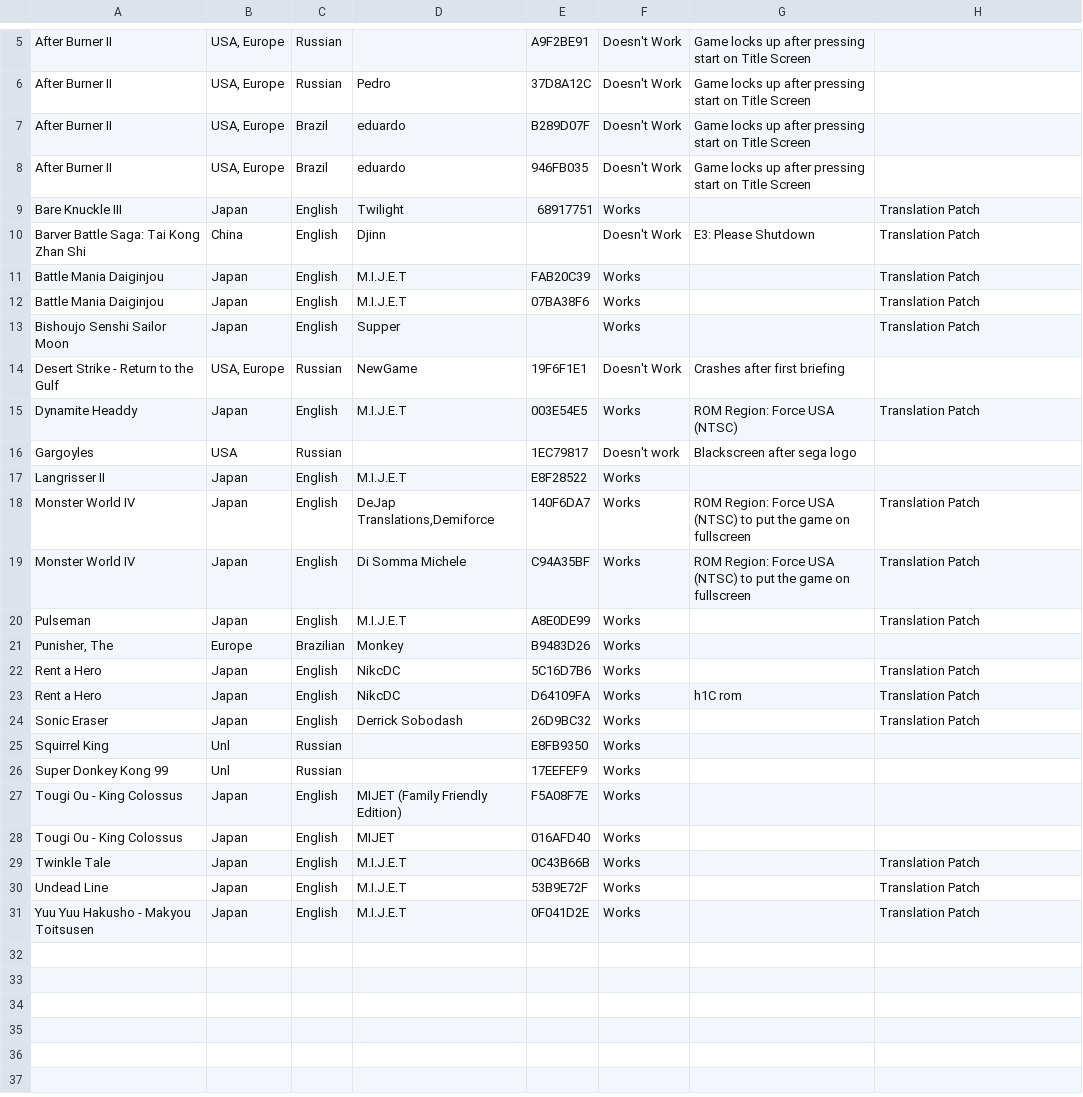
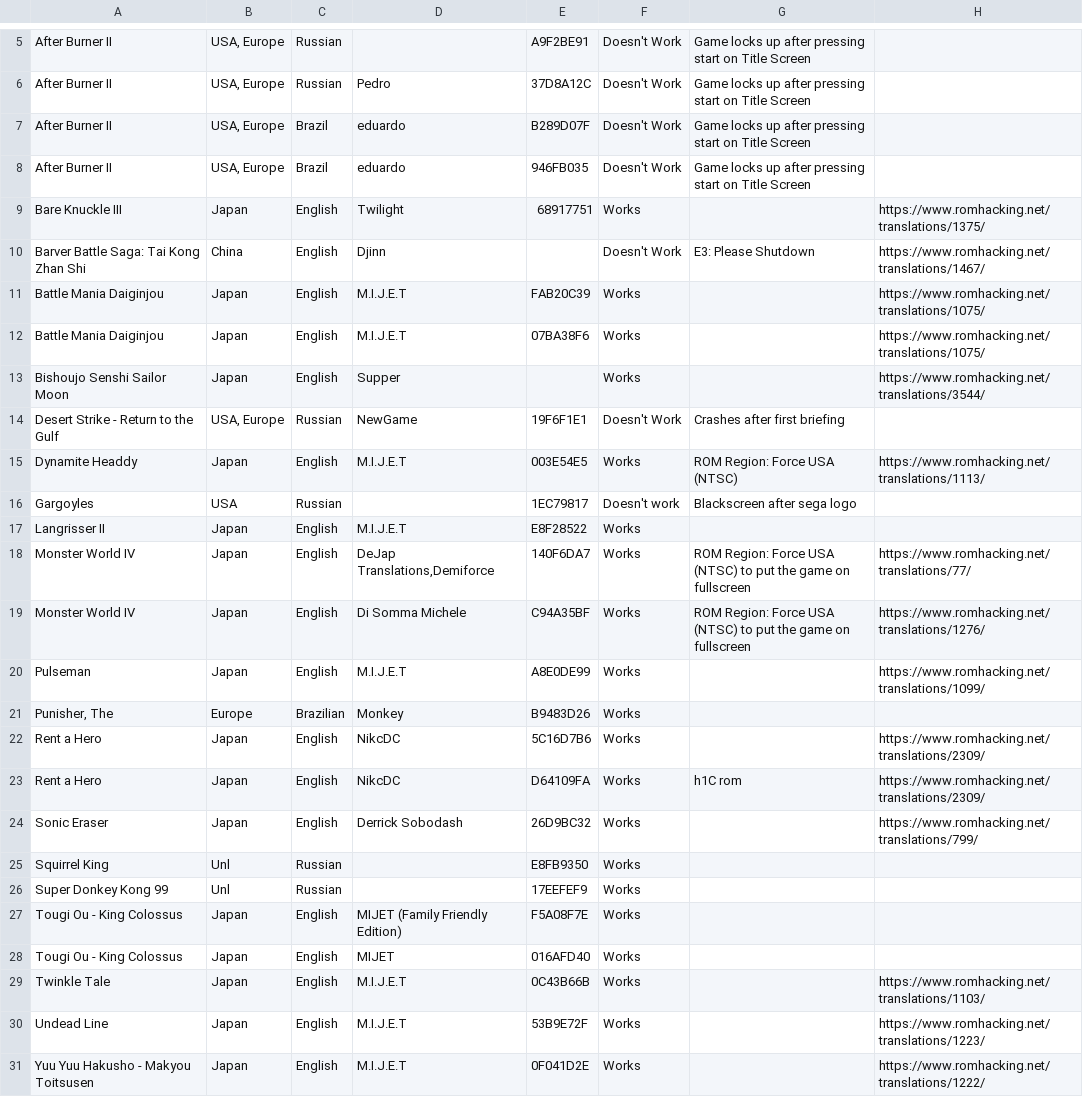
Before and after one commit to DanTheMan827-Hakchi/m2engage-compatibility, a CSV file: _data/translations.csv, drawn as a sheet; only a part is shown, gaps mark what is left out; the diff covers the shown part only.

Commit message:
translations update

```diff
--- a/_data/translations.csv
+++ b/_data/translations.csv
@@ -8,18 +8,18 @@ After Burner II,"USA, Europe",Brazil,eduardo,B289D07F,Doesn't Work,Game locks up
 After Burner II,"USA, Europe",Brazil,eduardo,946FB035,Doesn't Work,Game locks up after pressing start on Title Screen,,,,,,,,,,,,,,,,,,
-Bare Knuckle III,Japan,English,Twilight,68917751,Works,,Translation Patch,,,,,,,,,,,,,,,,,
-Barver Battle Saga: Tai Kong Zhan Shi,China,English,Djinn,,Doesn't Work,E3: Please Shutdown,Translation Patch,,,,,,,,,,,,,,,,,
-Battle Mania Daiginjou,Japan,English,M.I.J.E.T,FAB20C39,Works,,Translation Patch,,,,,,,,,,,,,,,,,
-Battle Mania Daiginjou,Japan,English,M.I.J.E.T,07BA38F6,Works,,Translation Patch,,,,,,,,,,,,,,,,,
-Bishoujo Senshi Sailor Moon,Japan,English,Supper,,Works,,Translation Patch,,,,,,,,,,,,,,,,,
+Bare Knuckle III,Japan,English,Twilight,68917751,Works,,https://www.romhacking.net/translations/1375/,,,,,,,,,,,,,,,,,
+Barver Battle Saga: Tai Kong Zhan Shi,China,English,Djinn,,Doesn't Work,E3: Please Shutdown,https://www.romhacking.net/translations/1467/,,,,,,,,,,,,,,,,,
+Battle Mania Daiginjou,Japan,English,M.I.J.E.T,FAB20C39,Works,,https://www.romhacking.net/translations/1075/,,,,,,,,,,,,,,,,,
+Battle Mania Daiginjou,Japan,English,M.I.J.E.T,07BA38F6,Works,,https://www.romhacking.net/translations/1075/,,,,,,,,,,,,,,,,,
+Bishoujo Senshi Sailor Moon,Japan,English,Supper,,Works,,https://www.romhacking.net/translations/3544/,,,,,,,,,,,,,,,,,
 Desert Strike - Return to the Gulf,"USA, Europe",Russian,NewGame,19F6F1E1,Doesn't Work,Crashes after first briefing,,,,,,,,,,,,,,,,,,
-Dynamite Headdy,Japan,English,M.I.J.E.T,003E54E5,Works,ROM Region: Force USA (NTSC),Translation Patch,,,,,,,,,,,,,,,,,
+Dynamite Headdy,Japan,English,M.I.J.E.T,003E54E5,Works,ROM Region: Force USA (NTSC),https://www.romhacking.net/translations/1113/,,,,,,,,,,,,,,,,,
 Gargoyles,USA,Russian,,1EC79817,Doesn't work,Blackscreen after sega logo,,,,,,,,,,,,,,,,,,
 Langrisser II,Japan,English,M.I.J.E.T,E8F28522,Works,,,,,,,,,,,,,,,,,,,
-Monster World IV,Japan,English,"DeJap Translations,Demiforce",140F6DA7,Works,ROM Region: Force USA (NTSC) to put the game on fullscreen,Translation Patch,,,,,,,,,,,,,,,,,
-Monster World IV,Japan,English,Di Somma Michele,C94A35BF,Works,ROM Region: Force USA (NTSC) to put the game on fullscreen,Translation Patch,,,,,,,,,,,,,,,,,
-Pulseman,Japan,English,M.I.J.E.T,A8E0DE99,Works,,Translation Patch,,,,,,,,,,,,,,,,,
+Monster World IV,Japan,English,"DeJap Translations,Demiforce",140F6DA7,Works,ROM Region: Force USA (NTSC) to put the game on fullscreen,https://www.romhacking.net/translations/77/,,,,,,,,,,,,,,,,,
+Monster World IV,Japan,English,Di Somma Michele,C94A35BF,Works,ROM Region: Force USA (NTSC) to put the game on fullscreen,https://www.romhacking.net/translations/1276/,,,,,,,,,,,,,,,,,
+Pulseman,Japan,English,M.I.J.E.T,A8E0DE99,Works,,https://www.romhacking.net/translations/1099/,,,,,,,,,,,,,,,,,
 "Punisher, The",Europe,Brazilian,Monkey,B9483D26,Works,,,,,,,,,,,,,,,,,,,
-Rent a Hero,Japan,English,NikcDC,5C16D7B6,Works,,Translation Patch,,,,,,,,,,,,,,,,,
-Rent a Hero,Japan,English,NikcDC,D64109FA,Works,h1C rom,Translation Patch,,,,,,,,,,,,,,,,,
-Sonic Eraser,Japan,English,Derrick Sobodash,26D9BC32,Works,,Translation Patch,,,,,,,,,,,,,,,,,
+Rent a Hero,Japan,English,NikcDC,5C16D7B6,Works,,https://www.romhacking.net/translations/2309/,,,,,,,,,,,,,,,,,
+Rent a Hero,Japan,English,NikcDC,D64109FA,Works,h1C rom,https://www.romhacking.net/translations/2309/,,,,,,,,,,,,,,,,,
+Sonic Eraser,Japan,English,Derrick Sobodash,26D9BC32,Works,,https://www.romhacking.net/translations/799/,,,,,,,,,,,,,,,,,
 Squirrel King,Unl,Russian,,E8FB9350,Works,,,,,,,,,,,,,,,,,,,
@@ -28,4 +28,4 @@ Tougi Ou - King Colossus,Japan,English,MIJET (Family Friendly Edition),F5A08F7E,
 Tougi Ou - King Colossus,Japan,English,MIJET,016AFD40,Works,,,,,,,,,,,,,,,,,,,
-Twinkle Tale,Japan,English,M.I.J.E.T,0C43B66B,Works,,Translation Patch,,,,,,,,,,,,,,,,,
-Undead Line,Japan,English,M.I.J.E.T,53B9E72F,Works,,Translation Patch,,,,,,,,,,,,,,,,,
-Yuu Yuu Hakusho - Makyou Toitsusen,Japan,English,M.I.J.E.T,0F041D2E,Works,,Translation Patch,,,,,,,,,,,,,,,,,
+Twinkle Tale,Japan,English,M.I.J.E.T,0C43B66B,Works,,https://www.romhacking.net/translations/1103/,,,,,,,,,,,,,,,,,
+Undead Line,Japan,English,M.I.J.E.T,53B9E72F,Works,,https://www.romhacking.net/translations/1223/,,,,,,,,,,,,,,,,,
+Yuu Yuu Hakusho - Makyou Toitsusen,Japan,English,M.I.J.E.T,0F041D2E,Works,,https://www.romhacking.net/translations/1222/,,,,,,,,,,,,,,,,,
```
Also changed, not shown: 1 added row, 1 removed row and 1 edited cell elsewhere in this file, 1 other file.
